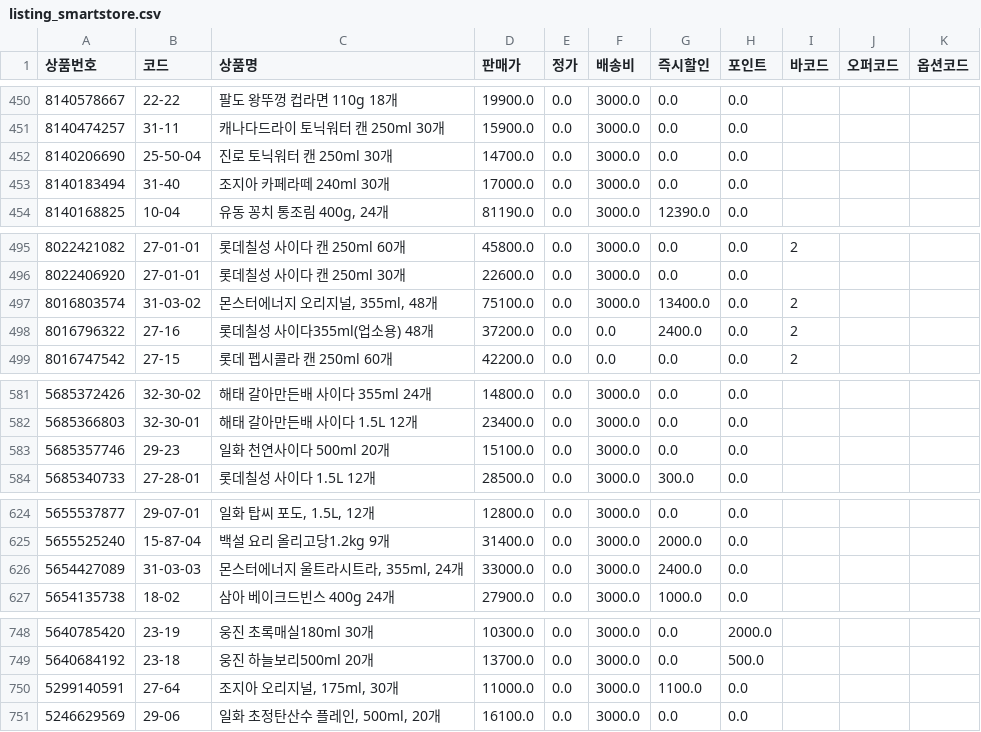
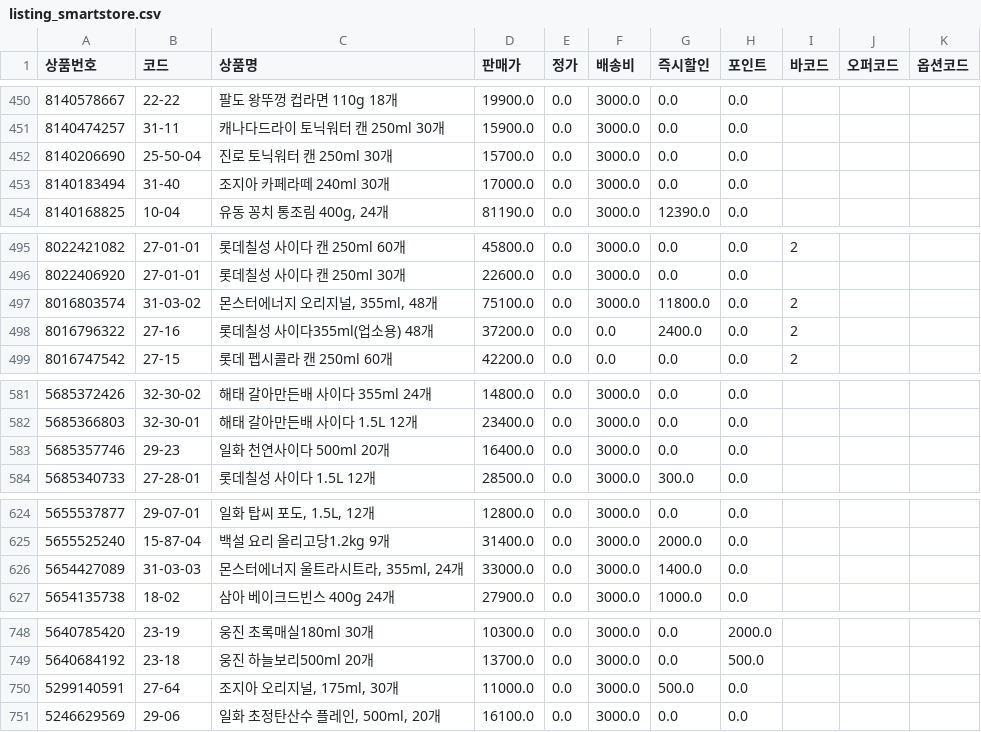
Before and after one commit to OURPROJECTDAO/work-automation-app, a CSV file: reference/listing_smartstore.csv, drawn as a sheet; only a part is shown, gaps mark what is left out; the diff covers the shown part only.

```diff
--- a/reference/listing_smartstore.csv
+++ b/reference/listing_smartstore.csv
@@ -451,3 +451,3 @@
 8140474257,31-11,캐나다드라이 토닉워터 캔 250ml 30개,15900.0,0.0,3000.0,0.0,0.0,,,
-8140206690,25-50-04,진로 토닉워터 캔 250ml 30개,14700.0,0.0,3000.0,0.0,0.0,,,
+8140206690,25-50-04,진로 토닉워터 캔 250ml 30개,15700.0,0.0,3000.0,0.0,0.0,,,
 8140183494,31-40,조지아 카페라떼 240ml 30개,17000.0,0.0,3000.0,0.0,0.0,,,
@@ -496,3 +496,3 @@
 8022406920,27-01-01,롯데칠성 사이다 캔 250ml 30개,22600.0,0.0,3000.0,0.0,0.0,,,
-8016803574,31-03-02,"몬스터에너지 오리지널, 355ml, 48개",75100.0,0.0,3000.0,13400.0,0.0,2,,
+8016803574,31-03-02,"몬스터에너지 오리지널, 355ml, 48개",75100.0,0.0,3000.0,11800.0,0.0,2,,
 8016796322,27-16,롯데칠성 사이다355ml(업소용) 48개,37200.0,0.0,0.0,2400.0,0.0,2,,
@@ -582,3 +582,3 @@
 5685366803,32-30-01,해태 갈아만든배 사이다 1.5L 12개,23400.0,0.0,3000.0,0.0,0.0,,,
-5685357746,29-23,일화 천연사이다 500ml 20개,15100.0,0.0,3000.0,0.0,0.0,,,
+5685357746,29-23,일화 천연사이다 500ml 20개,16400.0,0.0,3000.0,0.0,0.0,,,
 5685340733,27-28-01,롯데칠성 사이다 1.5L 12개,28500.0,0.0,3000.0,300.0,0.0,,,
@@ -625,3 +625,3 @@
 5655525240,15-87-04,백설 요리 올리고당1.2kg 9개,31400.0,0.0,3000.0,2000.0,0.0,,,
-5654427089,31-03-03,"몬스터에너지 울트라시트라, 355ml, 24개",33000.0,0.0,3000.0,2400.0,0.0,,,
+5654427089,31-03-03,"몬스터에너지 울트라시트라, 355ml, 24개",33000.0,0.0,3000.0,1400.0,0.0,,,
 5654135738,18-02,삼아 베이크드빈스 400g 24개,27900.0,0.0,3000.0,1000.0,0.0,,,
@@ -749,3 +749,3 @@
 5640684192,23-18,웅진 하늘보리500ml 20개,13700.0,0.0,3000.0,0.0,500.0,,,
-5299140591,27-64,"조지아 오리지널, 175ml, 30개",11000.0,0.0,3000.0,1100.0,0.0,,,
+5299140591,27-64,"조지아 오리지널, 175ml, 30개",11000.0,0.0,3000.0,500.0,0.0,,,
 5246629569,29-06,"일화 초정탄산수 플레인, 500ml, 20개",16100.0,0.0,3000.0,0.0,0.0,,,
```
Also changed, not shown: 7 edited cells elsewhere in this file.
